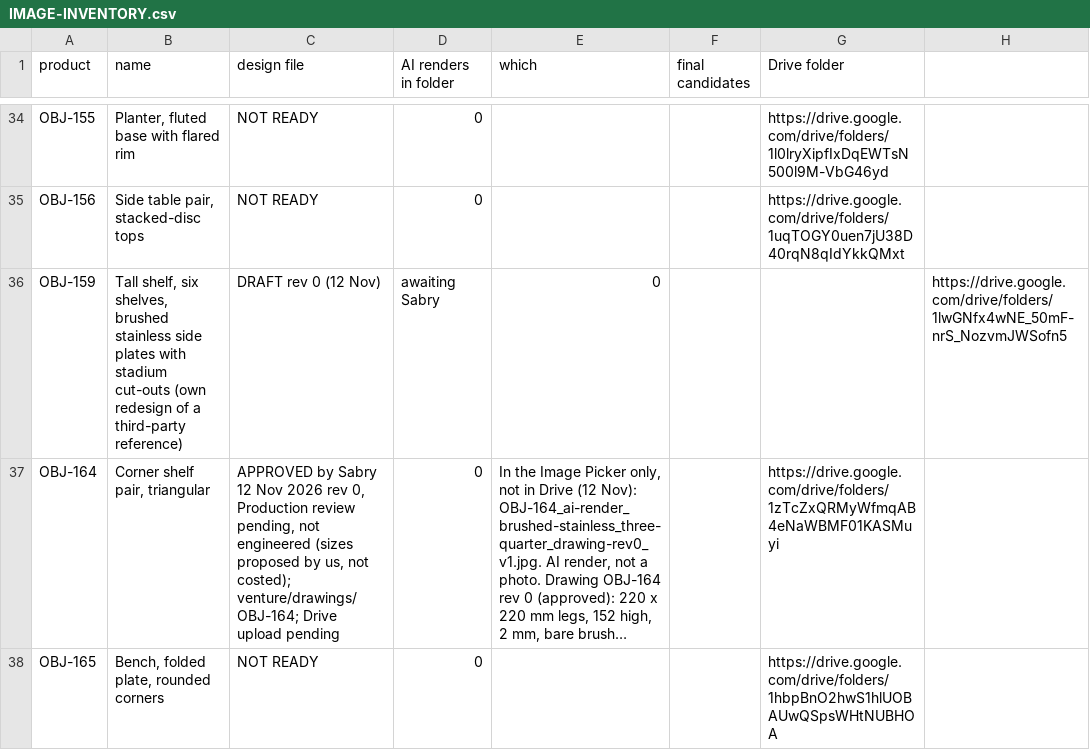
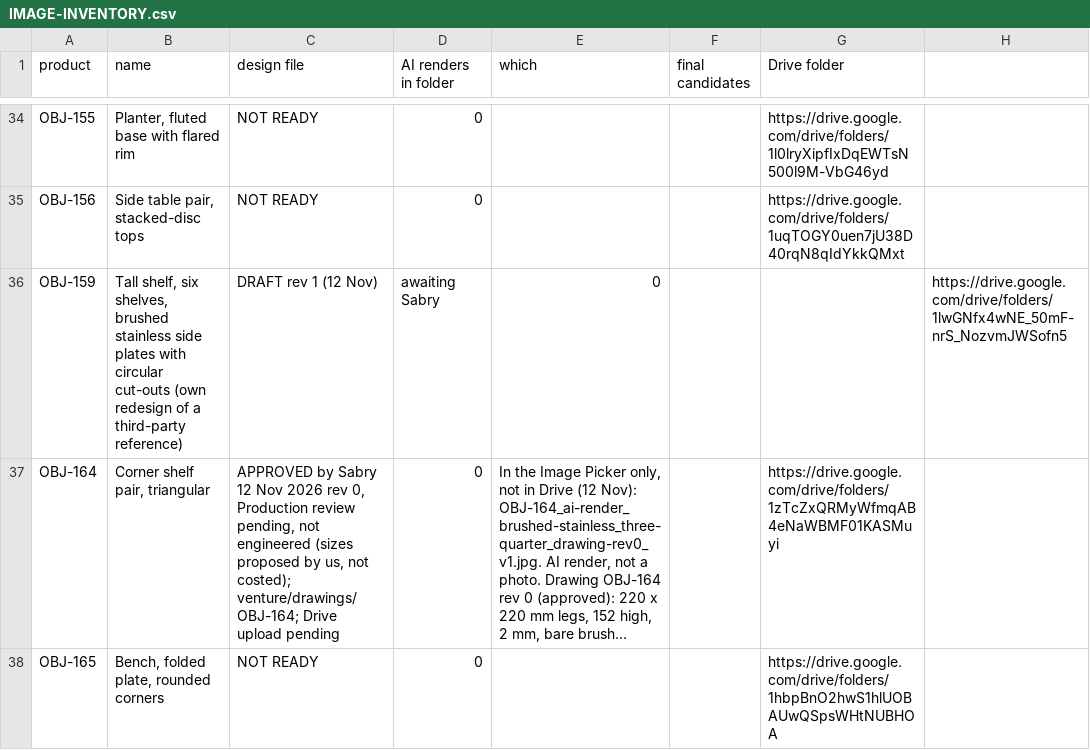
Before and after one commit to amrsabry303/OBJEKT, a CSV file: plan/IMAGE-INVENTORY.csv, drawn as a sheet; only a part is shown, gaps mark what is left out; long unchanged cells end in …; the diff names each change by its address in the sheet, - before the commit and + after, or states it on an @@ line.

```diff
--- a/plan/IMAGE-INVENTORY.csv
+++ b/plan/IMAGE-INVENTORY.csv
-B36 (name): …plates with stadium cut-outs (own…
+B36 (name): …plates with circular cut-outs (own…
-C36 (design file): DRAFT rev 0 (12 Nov)
+C36 (design file): DRAFT rev 1 (12 Nov)
```
Also changed, not shown: 5 other files.
